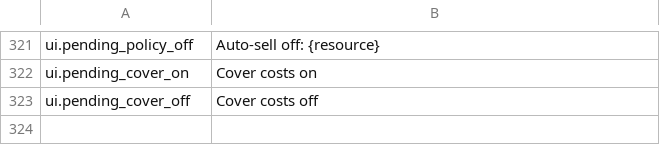
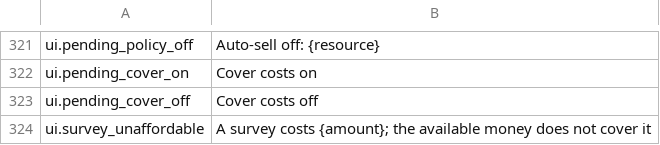
Before and after one commit to binary-knight/deep-claim, a TSV file: tools/prose/draft.tsv, drawn as a sheet; only a part is shown, gaps mark what is left out.

```diff
--- a/tools/prose/draft.tsv
+++ b/tools/prose/draft.tsv
@@ -323 +323,2 @@ ui.pending_cover_on	Cover costs on
 ui.pending_cover_off	Cover costs off
+ui.survey_unaffordable	A survey costs {amount}; the available money does not cover it
```
Also changed, not shown: tools/prose/polished.tsv, 2 other files.
